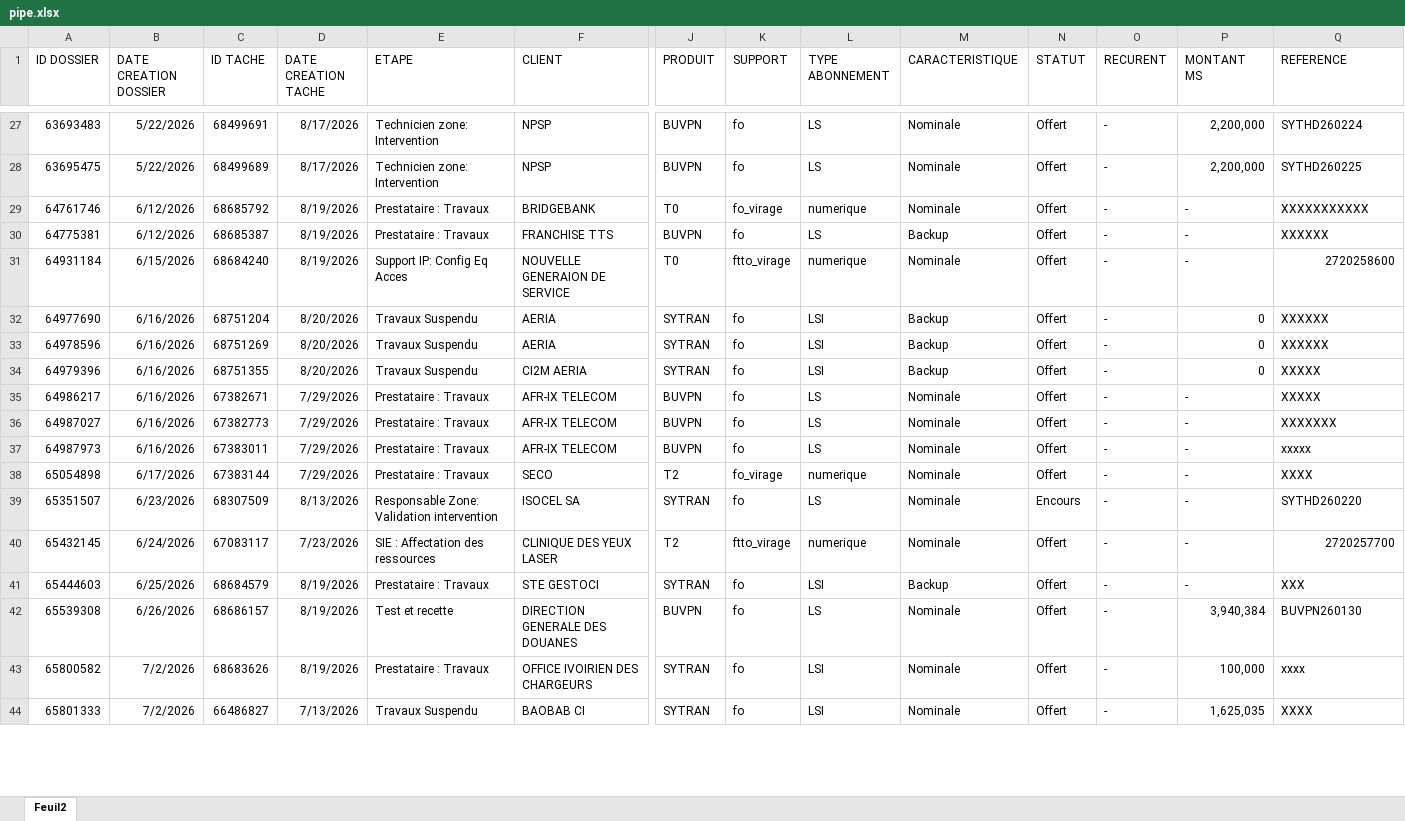
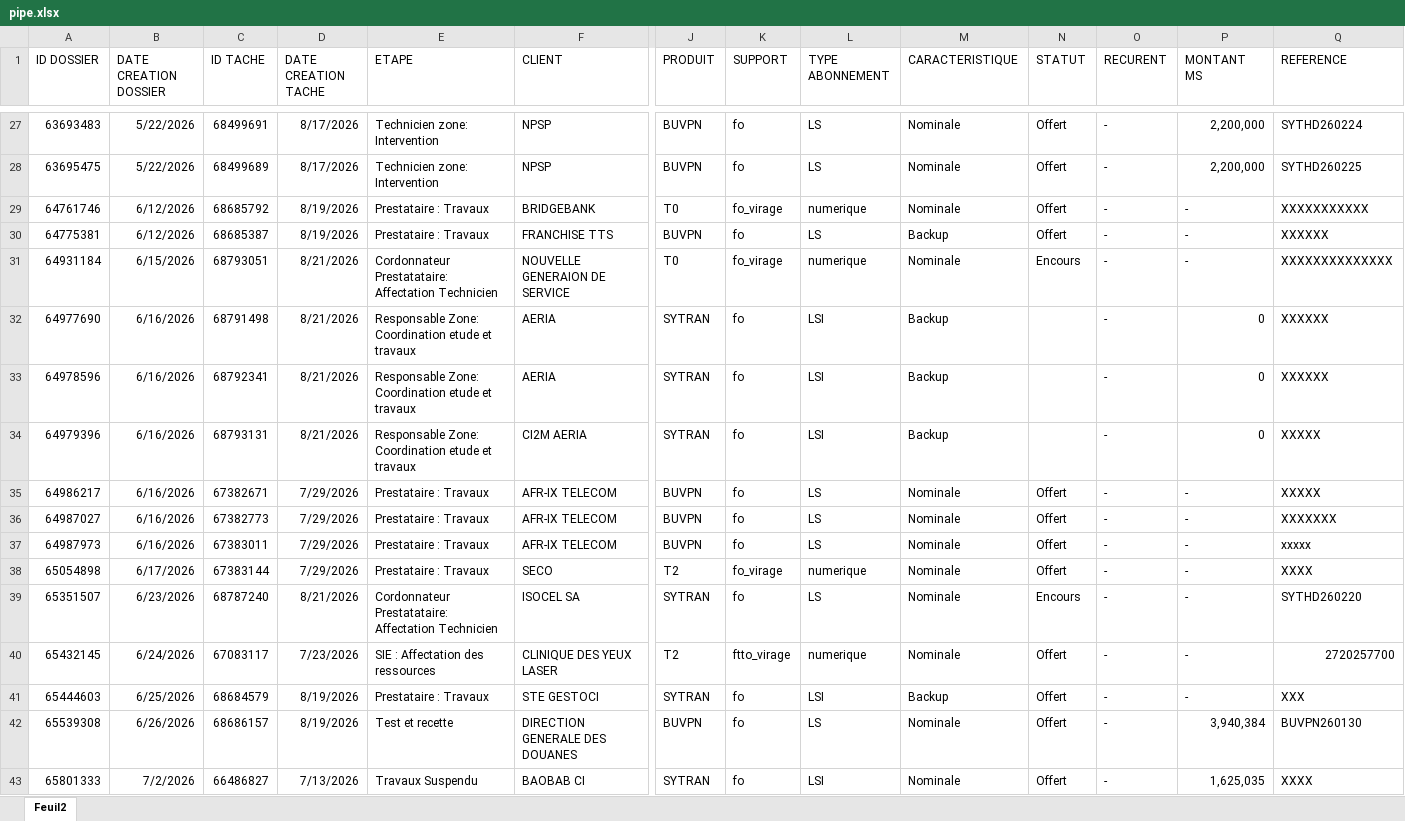
Before and after one commit to deanericthiemele-lab/ddms-site, an Excel workbook: pipe.xlsx, sheet Feuil2, drawn as a sheet; only a part is shown, gaps mark what is left out; values as stored, in another font and other column widths than the file's, no borders; conditional formats not drawn; removed rows and columns are numbered as before the commit, all else as after; rows hold the shown columns only; the diff covers the shown part only; the diff names each change by its address in the sheet, - before the commit and + after, or states it on an @@ line.

```diff
--- a/pipe.xlsx (sheet Feuil2)
+++ b/pipe.xlsx (sheet Feuil2)
-C31 (ID TACHE): 68684240
+C31 (ID TACHE): 68793051
-D31 (DATE CREATION TACHE): 8/19/2026
+D31 (DATE CREATION TACHE): 8/21/2026
-E31 (ETAPE): Support IP: Config Eq Acces
+E31 (ETAPE): Cordonnateur Prestatataire: Affectation Technicien
-K31 (SUPPORT): ftto_virage
+K31 (SUPPORT): fo_virage
-N31 (STATUT): Offert
+N31 (STATUT): Encours
-Q31 (REFERENCE): 2720258600
+Q31 (REFERENCE): XXXXXXXXXXXXXX
-C32 (ID TACHE): 68751204
+C32 (ID TACHE): 68791498
-D32:D34 (DATE CREATION TACHE): 8/20/2026
+D32:D34 (DATE CREATION TACHE): 8/21/2026
-E32:E34 (ETAPE): Travaux Suspendu
+E32:E34 (ETAPE): Responsable Zone: Coordination etude et travaux
-N32:N34 (STATUT): Offert
+N32:N34 (STATUT): (empty)
-C33 (ID TACHE): 68751269
+C33 (ID TACHE): 68792341
-C34 (ID TACHE): 68751355
+C34 (ID TACHE): 68793131
-C39 (ID TACHE): 68307509
+C39 (ID TACHE): 68787240
-D39 (DATE CREATION TACHE): 8/13/2026
+D39 (DATE CREATION TACHE): 8/21/2026
-E39 (ETAPE): Responsable Zone: Validation intervention
+E39 (ETAPE): Cordonnateur Prestatataire: Affectation Technicien
-row 43: 65800582 | 7/2/2026 | 68683626 | 8/19/2026 | Prestataire : Travaux | OFFICE IVOIRIEN DES CHARGEURS | SYTRAN | fo | LSI | Nominale | Offert | - | 100,000 | xxxx
```
Also changed, not shown: 4 added rows, 7 removed rows and 138 edited cells elsewhere in this sheet.
